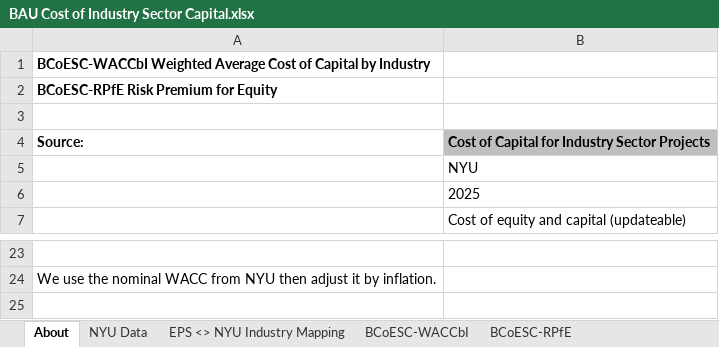
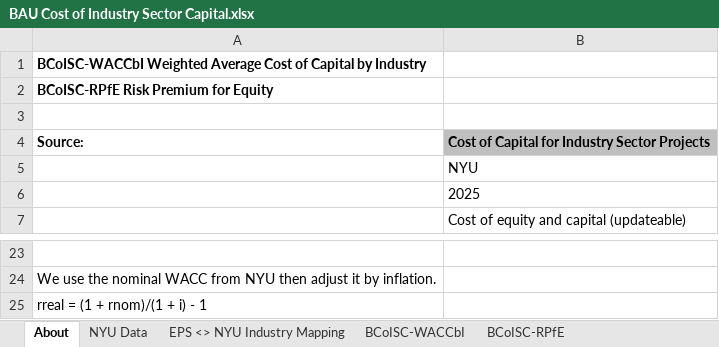
Before and after one commit to EnergyInnovation/eps-us, an Excel workbook: InputData/indst/BCoISC/BAU Cost of Industry Sector Capital.xlsx, sheet About, drawn as a sheet; only a part is shown, gaps mark what is left out; values as stored, in another font and other column widths than the file's, no borders; the diff names each change by its address in the sheet, - before the commit and + after, or states it on an @@ line.

```diff
--- a/InputData/indst/BCoISC/BAU Cost of Industry Sector Capital.xlsx (sheet About)
+++ b/InputData/indst/BCoISC/BAU Cost of Industry Sector Capital.xlsx (sheet About)
-sheet tab: BCoESC-WACCbI
+sheet tab: BCoISC-WACCbI
-sheet tab: BCoESC-RPfE
+sheet tab: BCoISC-RPfE
-A1: BCoESC-WACCbI Weighted Average…
+A1: BCoISC-WACCbI Weighted Average…
-A2: BCoESC-RPfE Risk Premium for Equity
+A2: BCoISC-RPfE Risk Premium for Equity
+row 25: rreal = (1 + rnom)/(1 + i) - 1
```
Also changed, not shown: sheet BCoISC-WACCbI, 3 other files.
